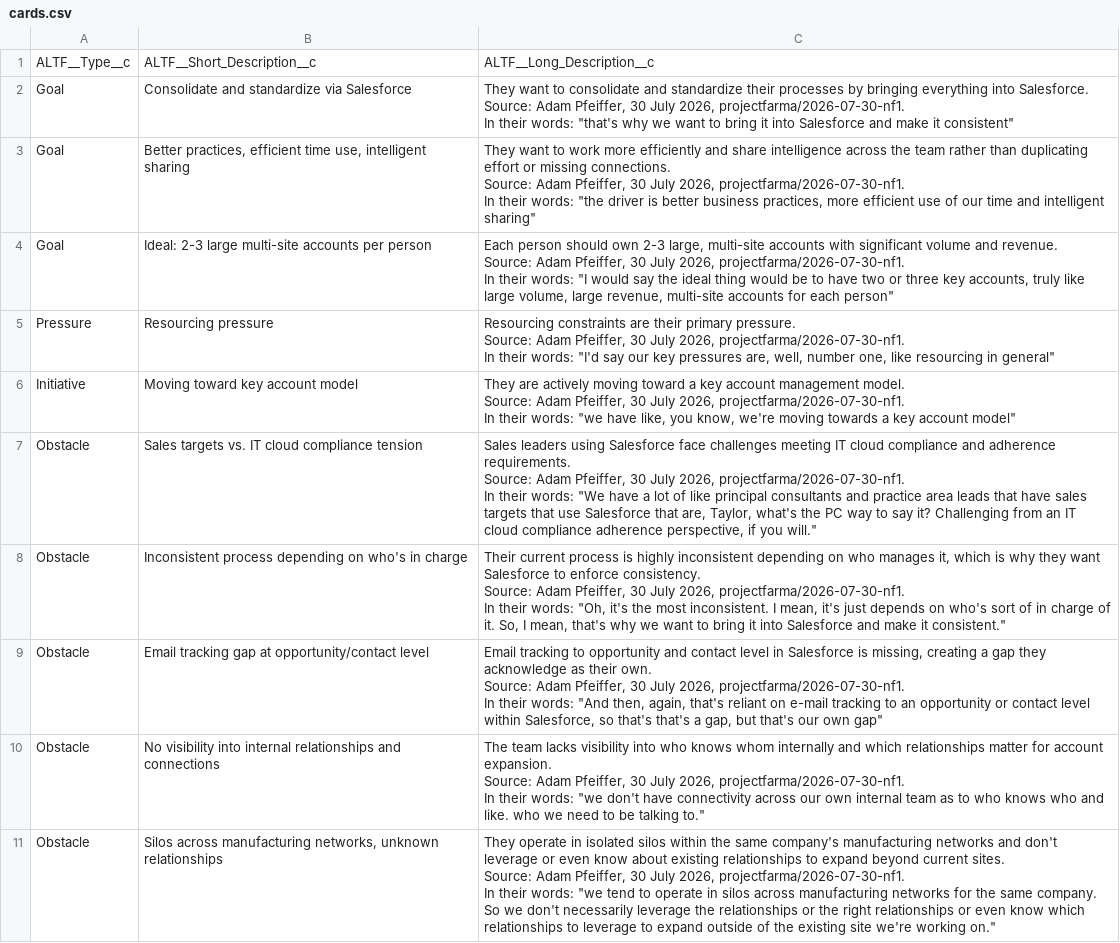
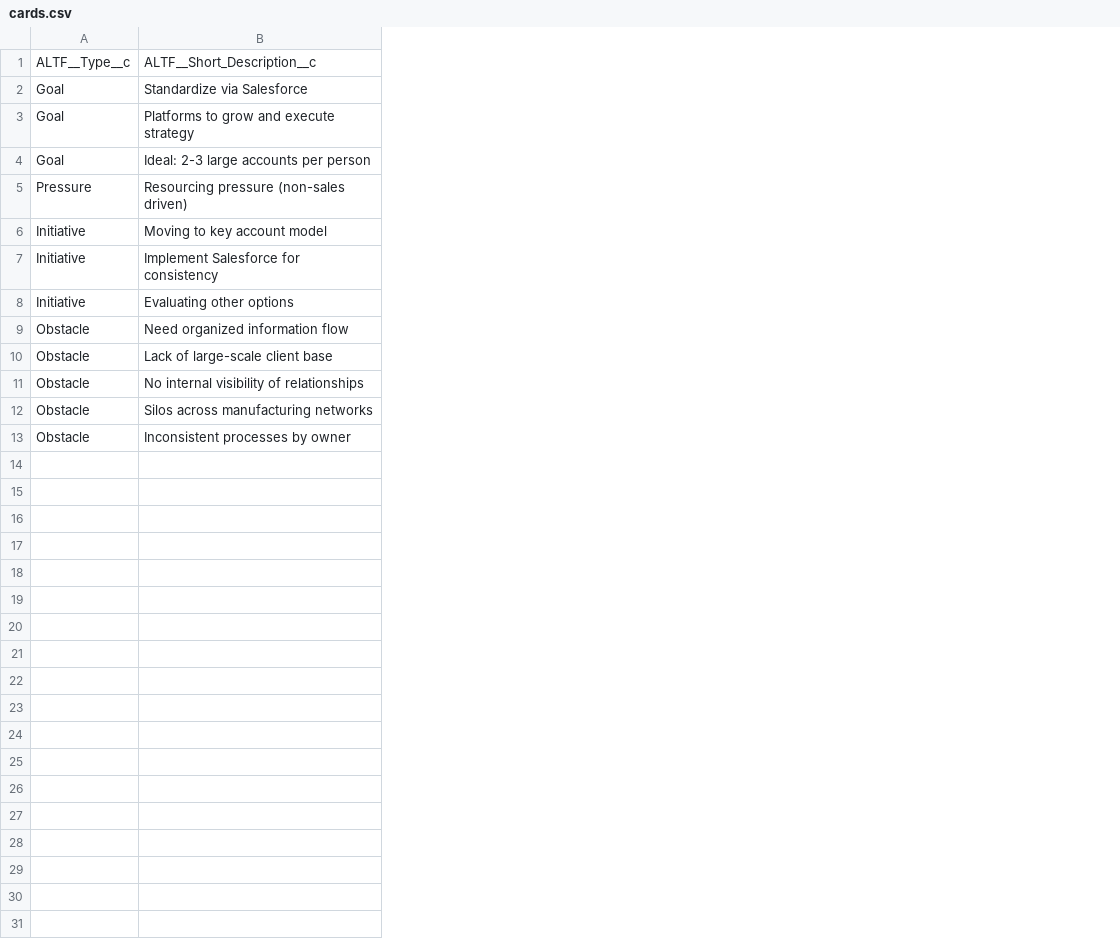
Before and after one commit to putYourWifeOuttaWork/aao-build, a CSV file: review/pf0811-cards/cards.csv, drawn as a sheet; removed rows and columns are numbered as before the commit, all else as after; ↵ is a line break in a cell; the diff names each change by its address in the sheet, - before the commit and + after, or states it on an @@ line.

```diff
--- a/review/pf0811-cards/cards.csv
+++ b/review/pf0811-cards/cards.csv
-column B, rows 1-11: ALTF__Short_Description__c | Consolidate and standardize via Salesforce | Better practices, efficient time use, intelligent sharing | Ideal: 2-3 large multi-site accounts per person | Resourcing pressure | Moving toward key account model | Sales targets vs. IT cloud compliance tension | Inconsistent process depending on who's in charge | Email tracking gap at opportunity/contact level | No visibility into internal relationships and connections | Silos across manufacturing networks, unknown relationships
-column C, rows 1-11: ALTF__Long_Description__c | They want to consolidate and standardize their processes by bringing everything into Salesforce. ↵ Source: Adam Pfeiffer, 30 July 2026, projectfarma/2026-07-30-nf1. ↵ In their words: "that's why we want to bring it into Salesforce and make it consistent" | They want to work more efficiently and share intelligence across the team rather than duplicating effort or missing connections. ↵ Source: Adam Pfeiffer, 30 July 2026, projectfarma/2026-07-30-nf1. ↵ In their words: "the driver is better business practices, more efficient use of our time and intelligent sharing" | Each person should own 2-3 large, multi-site accounts with significant volume and revenue. ↵ Source: Adam Pfeiffer, 30 July 2026, projectfarma/2026-07-30-nf1. ↵ In their words: "I would say the ideal thing would be to have two or three key accounts, truly like large volume, large revenue, multi-site accounts for each person" | Resourcing constraints are their primary pressure. ↵ Source: Adam Pfeiffer, 30 July 2026, projectfarma/2026-07-30-nf1. ↵ In their words: "I'd say our key pressures are, well, number one, like resourcing in general" | They are actively moving toward a key account management model. ↵ Source: Adam Pfeiffer, 30 July 2026, projectfarma/2026-07-30-nf1. ↵ In their words: "we have like, you know, we're moving towards a key account model" | Sales leaders using Salesforce face challenges meeting IT cloud compliance and adherence requirements. ↵ Source: Adam Pfeiffer, 30 July 2026, projectfarma/2026-07-30-nf1. ↵ In their words: "We have a lot of like principal consultants and practice area leads that have sales targets that use Salesforce that are, Taylor, what's the PC way to say it? Challenging from an IT cloud compliance adherence perspective, if you will." | Their current process is highly inconsistent depending on who manages it, which is why they want Salesforce to enforce consistency. ↵ Source: Adam Pfeiffer, 30 July 2026, projectfarma/2026-07-30-nf1. ↵ In their words: "Oh, it's the most inconsistent. I mean, it's just depends on who's sort of in charge of it. So, I mean, that's why we want to bring it into Salesforce and make it consistent." | Email tracking to opportunity and contact level in Salesforce is missing, creating a gap they acknowledge as their own. ↵ Source: Adam Pfeiffer, 30 July 2026, projectfarma/2026-07-30-nf1. ↵ In their words: "And then, again, that's reliant on e-mail tracking to an opportunity or contact level within Salesforce, so that's that's a gap, but that's our own gap" | The team lacks visibility into who knows whom internally and which relationships matter for account expansion. ↵ Source: Adam Pfeiffer, 30 July 2026, projectfarma/2026-07-30-nf1. ↵ In their words: "we don't have connectivity across our own internal team as to who knows who and like. who we need to be talking to." | They operate in isolated silos within the same company's manufacturing networks and don't leverage or even know about existing relationships to expand beyond current sites. ↵ Source: Adam Pfeiffer, 30 July 2026, projectfarma/2026-07-30-nf1. ↵ In their words: "we tend to operate in silos across manufacturing networks for the same company. So we don't necessarily leverage the relationships or the right relationships or even know which relationships to leverage to expand outside of the existing site we're working on."
+column B, rows 1-6: ALTF__Short_Description__c | Standardize via Salesforce | Platforms to grow and execute strategy | Ideal: 2-3 large accounts per person | Resourcing pressure (non-sales driven) | Moving to key account model; rows 9-13: Need organized information flow | Lack of large-scale client base | No internal visibility of relationships | Silos across manufacturing networks | Inconsistent processes by owner
+row 7: Initiative | Implement Salesforce for consistency
+row 8: Initiative | Evaluating other options
```
Also changed, not shown: 2 other files.
